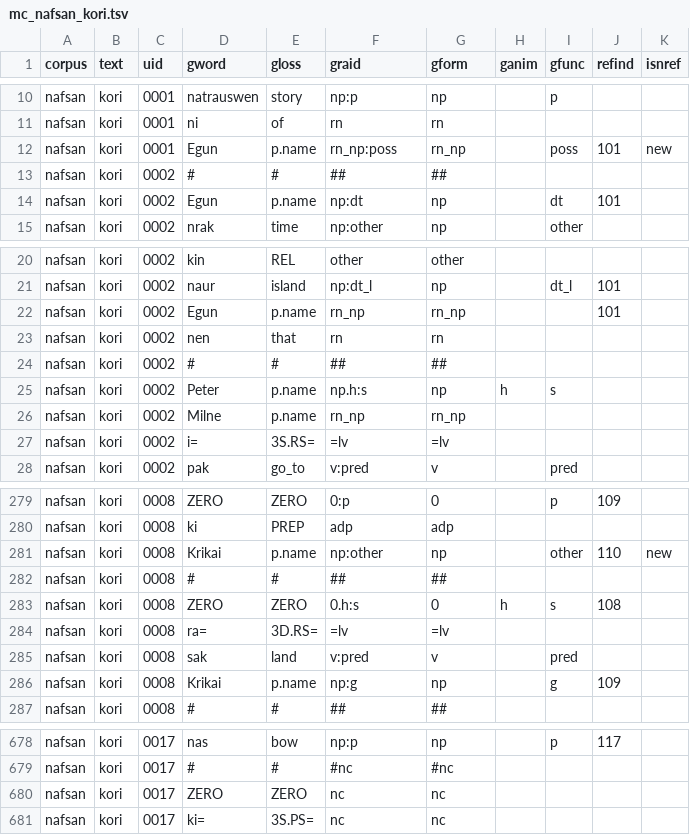
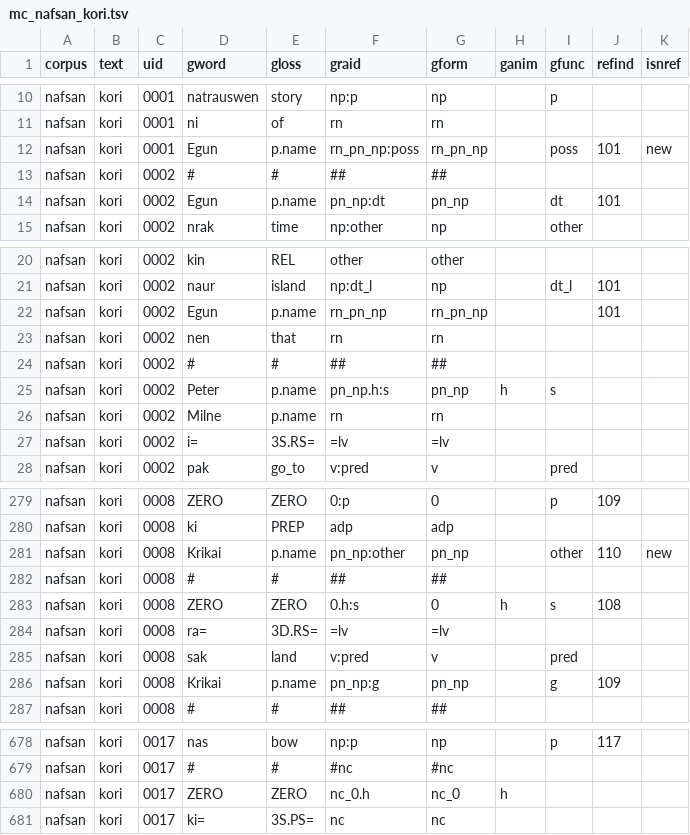
Before and after one commit to Multi-CAST/mcnafsan, a TSV file: cldf/media/mc_nafsan_kori.tsv, drawn as a sheet; only a part is shown, gaps mark what is left out; the diff covers the shown part only.

```diff
--- a/cldf/media/mc_nafsan_kori.tsv
+++ b/cldf/media/mc_nafsan_kori.tsv
@@ -11,5 +11,5 @@ nafsan	kori	0001	natrauswen	story	np:p	np		p
 nafsan	kori	0001	ni	of	rn	rn				
-nafsan	kori	0001	Egun	p.name	rn_np:poss	rn_np		poss	101	new
+nafsan	kori	0001	Egun	p.name	rn_pn_np:poss	rn_pn_np		poss	101	new
 nafsan	kori	0002	#	#	##	##				
-nafsan	kori	0002	Egun	p.name	np:dt	np		dt	101	
+nafsan	kori	0002	Egun	p.name	pn_np:dt	pn_np		dt	101	
 nafsan	kori	0002	nrak	time	np:other	np		other		
@@ -21,7 +21,7 @@ nafsan	kori	0002	kin	REL	other	other
 nafsan	kori	0002	naur	island	np:dt_l	np		dt_l	101	
-nafsan	kori	0002	Egun	p.name	rn_np	rn_np			101	
+nafsan	kori	0002	Egun	p.name	rn_pn_np	rn_pn_np			101	
 nafsan	kori	0002	nen	that	rn	rn				
 nafsan	kori	0002	#	#	##	##				
-nafsan	kori	0002	Peter	p.name	np.h:s	np	h	s		
-nafsan	kori	0002	Milne	p.name	rn_np	rn_np				
+nafsan	kori	0002	Peter	p.name	pn_np.h:s	pn_np	h	s		
+nafsan	kori	0002	Milne	p.name	rn	rn				
 nafsan	kori	0002	i=	3S.RS=	=lv	=lv				
@@ -280,3 +280,3 @@ nafsan	kori	0008	ZERO	ZERO	0:p	0		p	109
 nafsan	kori	0008	ki	PREP	adp	adp				
-nafsan	kori	0008	Krikai	p.name	np:other	np		other	110	new
+nafsan	kori	0008	Krikai	p.name	pn_np:other	pn_np		other	110	new
 nafsan	kori	0008	#	#	##	##				
@@ -285,3 +285,3 @@ nafsan	kori	0008	ra=	3D.RS=	=lv	=lv
 nafsan	kori	0008	sak	land	v:pred	v		pred		
-nafsan	kori	0008	Krikai	p.name	np:g	np		g	109	
+nafsan	kori	0008	Krikai	p.name	pn_np:g	pn_np		g	109	
 nafsan	kori	0008	#	#	##	##				
@@ -679,3 +679,3 @@ nafsan	kori	0017	nas	bow	np:p	np		p	117
 nafsan	kori	0017	#	#	#nc	#nc				
-nafsan	kori	0017	ZERO	ZERO	nc	nc				
+nafsan	kori	0017	ZERO	ZERO	nc_0.h	nc_0	h			
 nafsan	kori	0017	ki=	3S.PS=	nc	nc				
```
Also changed, not shown: 16 edited cells elsewhere in this file, cldf/media/mc_nafsan_lelep.tsv, cldf/media/mc_nafsan_lisau.tsv, 32 other files.
